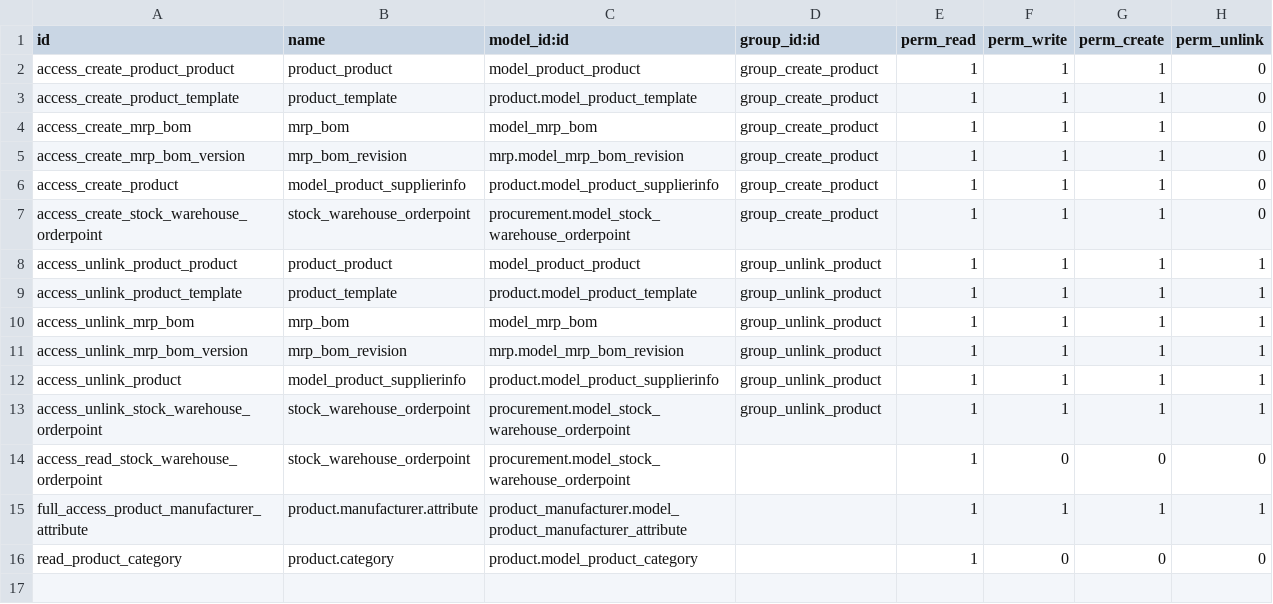
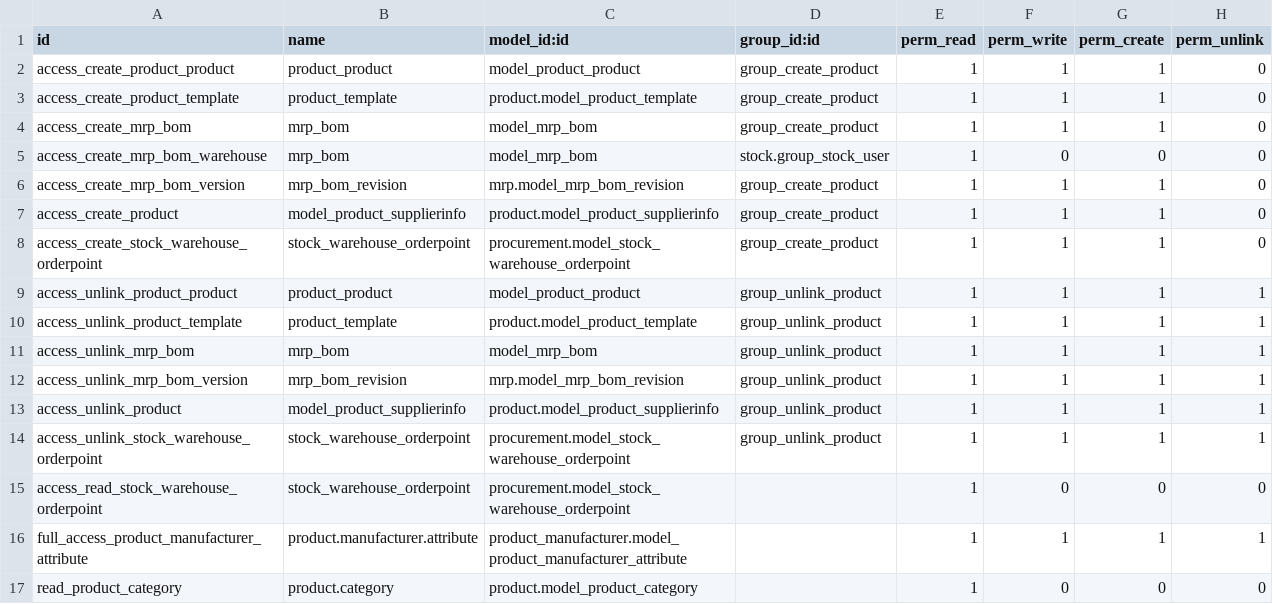
Before and after one commit to iw3hxn/LibrERP, a CSV file: product_bom/security/ir.model.access.csv, drawn as a sheet.

Commit message:
[product_bom] add access to bom also on warehouse user

```diff
--- a/product_bom/security/ir.model.access.csv
+++ b/product_bom/security/ir.model.access.csv
@@ -4,2 +4,3 @@
 "access_create_mrp_bom","mrp_bom","model_mrp_bom","group_create_product",1,1,1,0
+"access_create_mrp_bom_warehouse","mrp_bom","model_mrp_bom","stock.group_stock_user",1,0,0,0
 "access_create_mrp_bom_version","mrp_bom_revision","mrp.model_mrp_bom_revision","group_create_product",1,1,1,0
```
Also changed, not shown: 1 other file.
